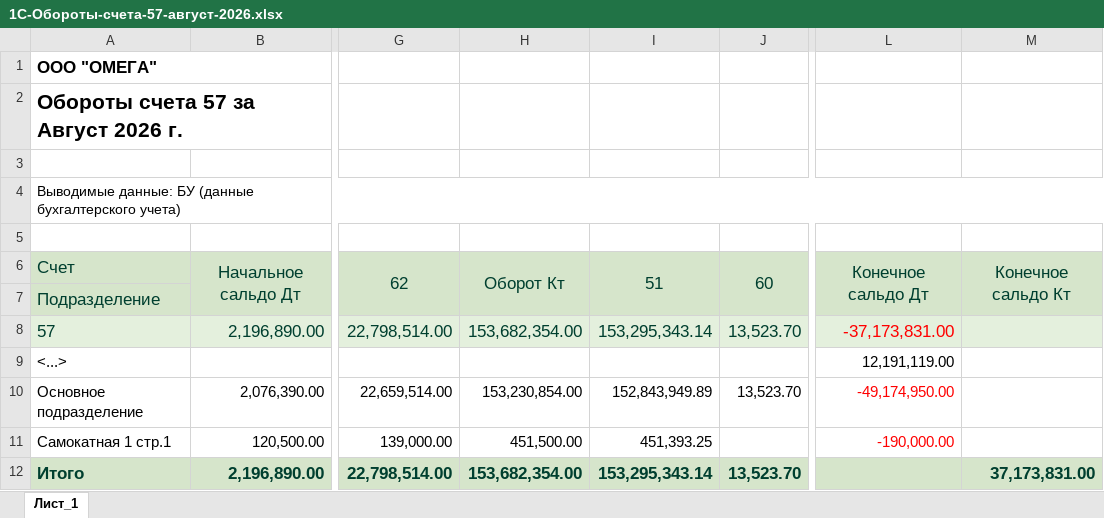
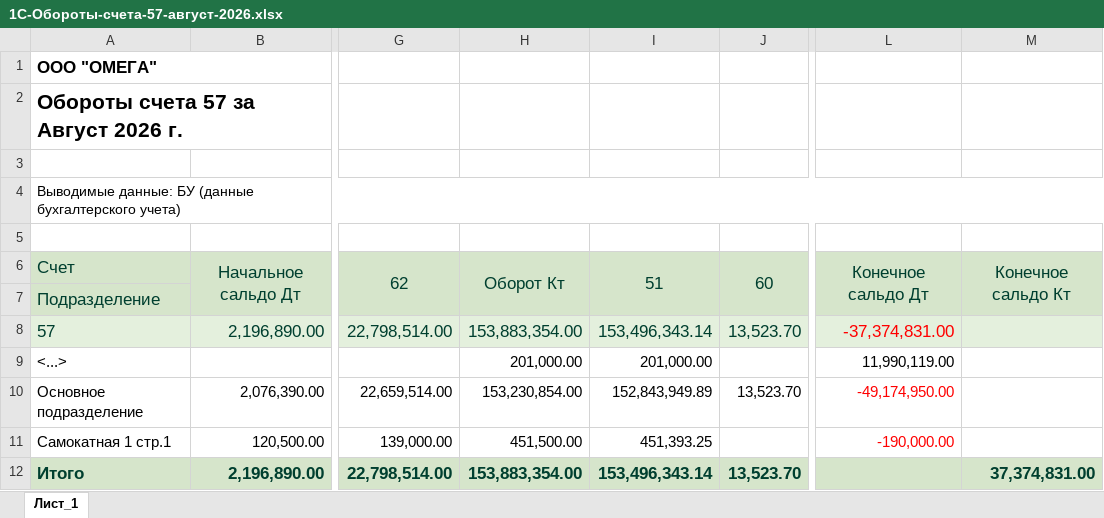
Before and after one commit to casaevteev-creator/-, an Excel workbook: data/source/2026-08/1С-Обороты-счета-57-август-2026.xlsx, sheet Лист_1, drawn as a sheet; only a part is shown, gaps mark what is left out; values as stored, in another font and other column widths than the file's, no borders; charts and pictures not drawn; the diff names each change by its address in the sheet, - before the commit and + after, or states it on an @@ line.

```diff
--- a/data/source/2026-08/1С-Обороты-счета-57-август-2026.xlsx (sheet Лист_1)
+++ b/data/source/2026-08/1С-Обороты-счета-57-август-2026.xlsx (sheet Лист_1)
-H8: 153,682,354.00
+H8: 153,883,354.00
-I8: 153,295,343.14
+I8: 153,496,343.14
-L8: -37,173,831.00
+L8: -37,374,831.00
-H9: (empty)
+H9: 201,000.00
-I9: (empty)
+I9: 201,000.00
-L9: 12,191,119.00
+L9: 11,990,119.00
-H12: 153,682,354.00
+H12: 153,883,354.00
-I12: 153,295,343.14
+I12: 153,496,343.14
-M12: 37,173,831.00
+M12: 37,374,831.00
```
Also changed, not shown: out/Расчёт-Август-2026.xlsx, out/Расшифровка-отчёта-Август-2026.xlsx, 8 other files.
